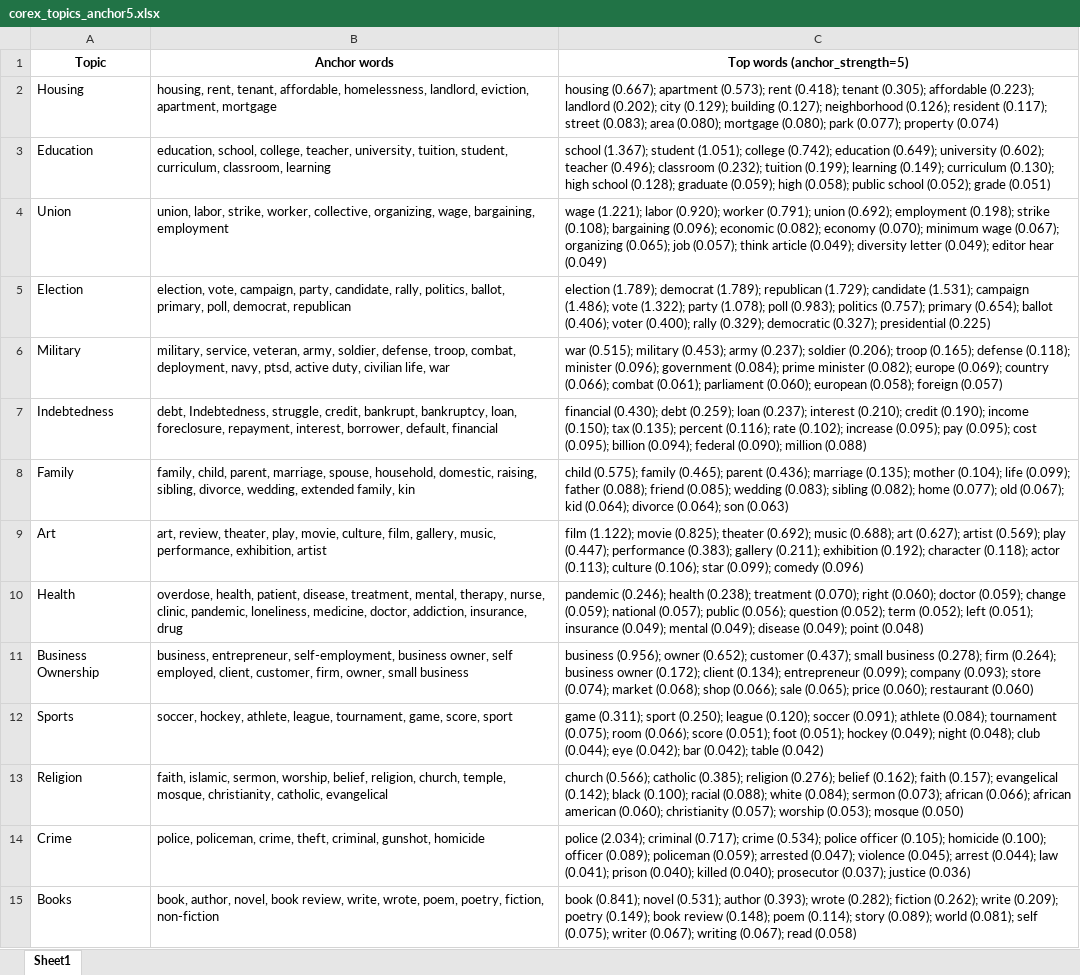
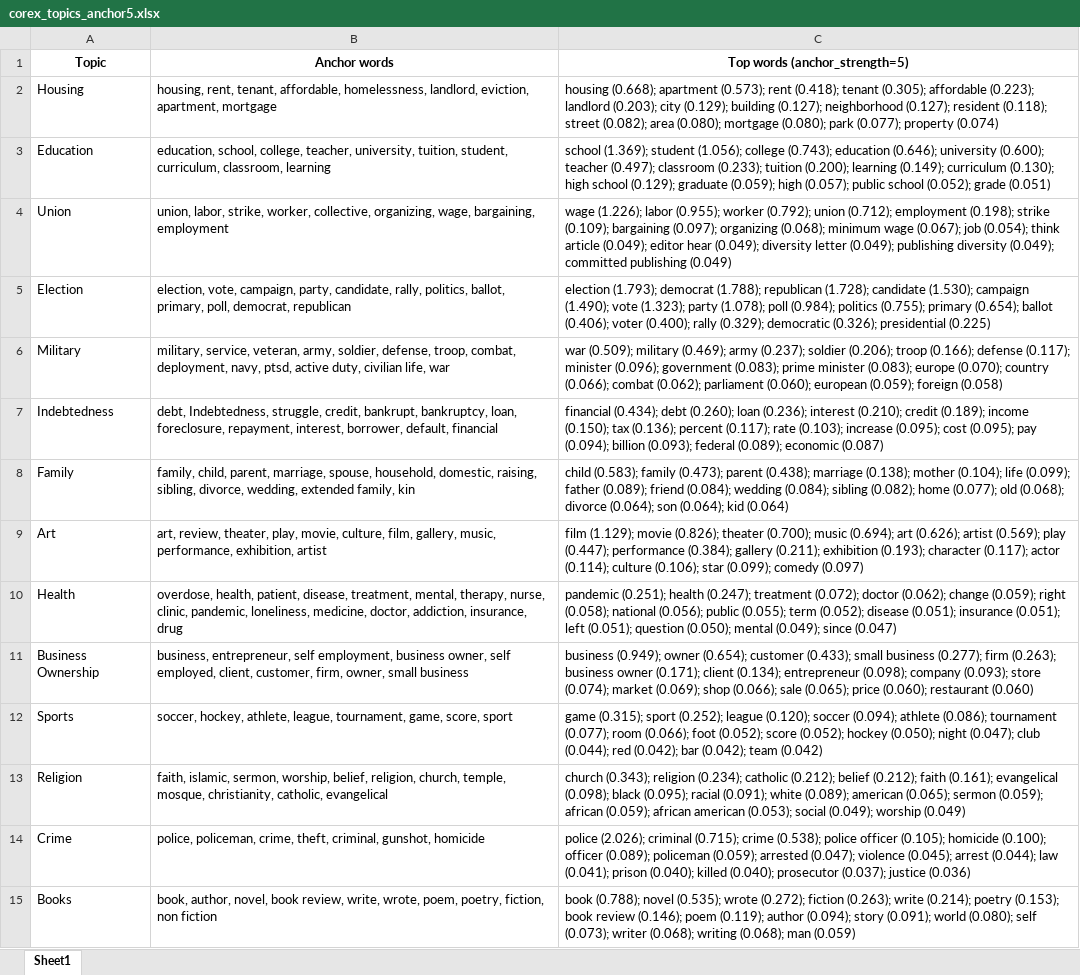
Before and after one commit to laurauguc/working_class_media_analysis, an Excel workbook: analysis/2.topic_analaysis/corex_topics_anchor5.xlsx, sheet Sheet1, drawn as a sheet; values as stored, in another font and other column widths than the file's, no borders; the diff names each change by its address in the sheet, - before the commit and + after, or states it on an @@ line.

```diff
--- a/analysis/2.topic_analaysis/corex_topics_anchor5.xlsx (sheet Sheet1)
+++ b/analysis/2.topic_analaysis/corex_topics_anchor5.xlsx (sheet Sheet1)
-C2 (Top words (anchor_strength=5)): housing (0.667); apartment (0.573); rent (0.418); tenant (0.305); affordable (0.223); landlord (0.202); city (0.129); building (0.127); neighborhood (0.126); resident (0.117); street (0.083); area (0.080);…
+C2 (Top words (anchor_strength=5)): housing (0.668); apartment (0.573); rent (0.418); tenant (0.305); affordable (0.223); landlord (0.203); city (0.129); building (0.127); neighborhood (0.127); resident (0.118); street (0.082); area (0.080);…
-C3 (Top words (anchor_strength=5)): school (1.367); student (1.051); college (0.742); education (0.649); university (0.602); teacher (0.496); classroom (0.232); tuition (0.199); learning (0.149); curriculum (0.130); high school (0.128); graduate (0.059); high (0.058); public school…
+C3 (Top words (anchor_strength=5)): school (1.369); student (1.056); college (0.743); education (0.646); university (0.600); teacher (0.497); classroom (0.233); tuition (0.200); learning (0.149); curriculum (0.130); high school (0.129); graduate (0.059); high (0.057); public school…
-C4 (Top words (anchor_strength=5)): wage (1.221); labor (0.920); worker (0.791); union (0.692); employment (0.198); strike (0.108); bargaining (0.096); economic (0.082); economy (0.070); minimum wage (0.067); organizing (0.065); job (0.057); think article (0.049); diversity letter (0.049); editor hear (0.049)
+C4 (Top words (anchor_strength=5)): wage (1.226); labor (0.955); worker (0.792); union (0.712); employment (0.198); strike (0.109); bargaining (0.097); organizing (0.068); minimum wage (0.067); job (0.054); think article (0.049); editor hear (0.049); diversity letter (0.049); publishing diversity (0.049); committed publishing (0.049)
-C5 (Top words (anchor_strength=5)): election (1.789); democrat (1.789); republican (1.729); candidate (1.531); campaign (1.486); vote (1.322); party (1.078); poll (0.983); politics (0.757); primary (0.654); ballot (0.406); voter (0.400); rally (0.329); democratic (0.327); presidential (0.225)
+C5 (Top words (anchor_strength=5)): election (1.793); democrat (1.788); republican (1.728); candidate (1.530); campaign (1.490); vote (1.323); party (1.078); poll (0.984); politics (0.755); primary (0.654); ballot (0.406); voter (0.400); rally (0.329); democratic (0.326); presidential (0.225)
-C6 (Top words (anchor_strength=5)): war (0.515); military (0.453); army (0.237); soldier (0.206); troop (0.165); defense (0.118); minister (0.096); government (0.084); prime minister (0.082); europe (0.069); country (0.066); combat (0.061); parliament (0.060); european (0.058); foreign (0.057)
+C6 (Top words (anchor_strength=5)): war (0.509); military (0.469); army (0.237); soldier (0.206); troop (0.166); defense (0.117); minister (0.096); government (0.083); prime minister (0.083); europe (0.070); country (0.066); combat (0.062); parliament (0.060); european (0.059); foreign (0.058)
-C7 (Top words (anchor_strength=5)): financial (0.430); debt (0.259); loan (0.237); interest (0.210); credit (0.190); income (0.150); tax (0.135); percent (0.116); rate (0.102); increase (0.095); pay (0.095); cost (0.095); billion (0.094); federal (0.090); million (0.088)
+C7 (Top words (anchor_strength=5)): financial (0.434); debt (0.260); loan (0.236); interest (0.210); credit (0.189); income (0.150); tax (0.136); percent (0.117); rate (0.103); increase (0.095); cost (0.095); pay (0.094); billion (0.093); federal (0.089); economic (0.087)
-C8 (Top words (anchor_strength=5)): child (0.575); family (0.465); parent (0.436); marriage (0.135); mother (0.104); life (0.099); father (0.088); friend (0.085); wedding (0.083); sibling (0.082); home (0.077); old (0.067); kid (0.064); divorce (0.064); son (0.063)
+C8 (Top words (anchor_strength=5)): child (0.583); family (0.473); parent (0.438); marriage (0.138); mother (0.104); life (0.099); father (0.089); friend (0.084); wedding (0.084); sibling (0.082); home (0.077); old (0.068); divorce (0.064); son (0.064); kid (0.064)
-C9 (Top words (anchor_strength=5)): film (1.122); movie (0.825); theater (0.692); music (0.688); art (0.627); artist (0.569); play (0.447); performance (0.383); gallery (0.211); exhibition (0.192); character (0.118); actor (0.113); culture (0.106); star (0.099); comedy (0.096)
+C9 (Top words (anchor_strength=5)): film (1.129); movie (0.826); theater (0.700); music (0.694); art (0.626); artist (0.569); play (0.447); performance (0.384); gallery (0.211); exhibition (0.193); character (0.117); actor (0.114); culture (0.106); star (0.099); comedy (0.097)
-C10 (Top words (anchor_strength=5)): pandemic (0.246); health (0.238); treatment (0.070); right (0.060); doctor (0.059); change (0.059); national (0.057); public (0.056); question (0.052); term (0.052); left (0.051); insurance (0.049); mental (0.049); disease (0.049); point (0.048)
+C10 (Top words (anchor_strength=5)): pandemic (0.251); health (0.247); treatment (0.072); doctor (0.062); change (0.059); right (0.058); national (0.056); public (0.055); term (0.052); disease (0.051); insurance (0.051); left (0.051); question (0.050); mental (0.049); since (0.047)
-B11 (Anchor words): business, entrepreneur, self-employment, business owner,…
+B11 (Anchor words): business, entrepreneur, self employment, business owner,…
-C11 (Top words (anchor_strength=5)): business (0.956); owner (0.652); customer (0.437); small business (0.278); firm (0.264); business owner (0.172); client (0.134); entrepreneur (0.099); company (0.093); store (0.074); market (0.068); shop (0.066);…
+C11 (Top words (anchor_strength=5)): business (0.949); owner (0.654); customer (0.433); small business (0.277); firm (0.263); business owner (0.171); client (0.134); entrepreneur (0.098); company (0.093); store (0.074); market (0.069); shop (0.066);…
-C12 (Top words (anchor_strength=5)): game (0.311); sport (0.250); league (0.120); soccer (0.091); athlete (0.084); tournament (0.075); room (0.066); score (0.051); foot (0.051); hockey (0.049); night (0.048); club (0.044); eye (0.042); bar (0.042); table (0.042)
+C12 (Top words (anchor_strength=5)): game (0.315); sport (0.252); league (0.120); soccer (0.094); athlete (0.086); tournament (0.077); room (0.066); foot (0.052); score (0.052); hockey (0.050); night (0.047); club (0.044); red (0.042); bar (0.042); team (0.042)
-C13 (Top words (anchor_strength=5)): church (0.566); catholic (0.385); religion (0.276); belief (0.162); faith (0.157); evangelical (0.142); black (0.100); racial (0.088); white (0.084); sermon (0.073); african (0.066); african american (0.060); christianity (0.057); worship (0.053); mosque (0.050)
+C13 (Top words (anchor_strength=5)): church (0.343); religion (0.234); catholic (0.212); belief (0.212); faith (0.161); evangelical (0.098); black (0.095); racial (0.091); white (0.089); american (0.065); sermon (0.059); african (0.059); african american (0.053); social (0.049); worship (0.049)
-C14 (Top words (anchor_strength=5)): police (2.034); criminal (0.717); crime (0.534); police officer…
+C14 (Top words (anchor_strength=5)): police (2.026); criminal (0.715); crime (0.538); police officer…
-B15 (Anchor words): …poetry, fiction, non-fiction
+B15 (Anchor words): …poetry, fiction, non fiction
-C15 (Top words (anchor_strength=5)): book (0.841); novel (0.531); author (0.393); wrote (0.282); fiction (0.262); write (0.209); poetry (0.149); book review (0.148); poem (0.114); story (0.089); world (0.081); self (0.075); writer (0.067); writing (0.067); read (0.058)
+C15 (Top words (anchor_strength=5)): book (0.788); novel (0.535); wrote (0.272); fiction (0.263); write (0.214); poetry (0.153); book review (0.146); poem (0.119); author (0.094); story (0.091); world (0.080); self (0.073); writer (0.068); writing (0.068); man (0.059)
```
Also changed, not shown: 1 other file.
